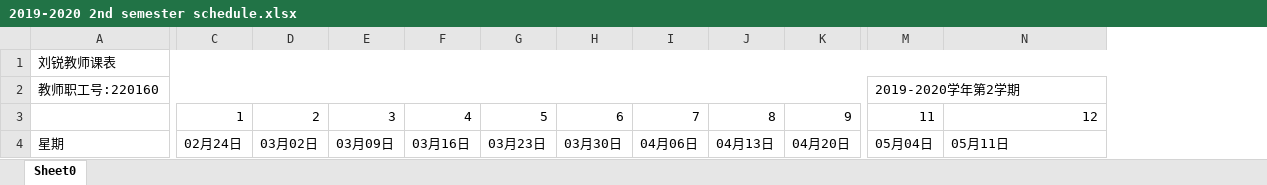
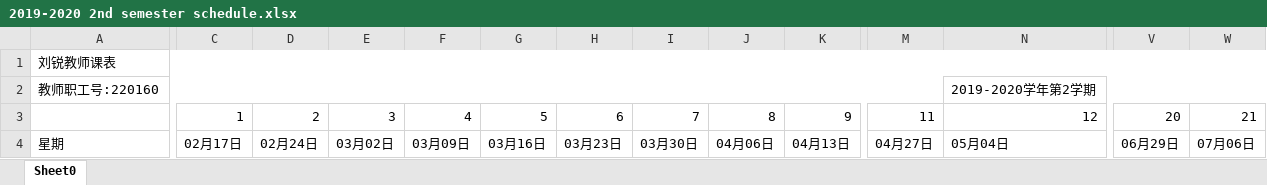
Before and after one commit to lrtcwd/MySchedule, an Excel workbook: 2019-2020 2nd semester schedule.xlsx, sheet Sheet0, drawn as a sheet; only a part is shown, gaps mark what is left out; values as stored, in another font and other column widths than the file's, no cell formats; removed rows and columns are numbered as before the commit, all else as after; the diff covers the shown part only; the diff names each change by its address in the sheet, - before the commit and + after, or states it on an @@ line.

Commit message:
Modified my schedule.

```diff
--- a/2019-2020 2nd semester schedule.xlsx (sheet Sheet0)
+++ b/2019-2020 2nd semester schedule.xlsx (sheet Sheet0)
+column V, rows 3-4: 20 | 06月29日
+column W, rows 3-4: 21 | 07月06日
-A2:L2 merged
+A2:M2 merged
-M2: 2019-2020学年第2学期
+M2: (empty)
-M2:W2 merged
-N2: (empty)
+N2: 2019-2020学年第2学期
+N2:Y2 merged
-C4: 02月24日
+C4: 02月17日
-D4: 03月02日
+D4: 02月24日
-E4: 03月09日
+E4: 03月02日
-F4: 03月16日
+F4: 03月09日
-G4: 03月23日
+G4: 03月16日
-H4: 03月30日
+H4: 03月23日
-I4: 04月06日
+I4: 03月30日
-J4: 04月13日
+J4: 04月06日
-K4: 04月20日
+K4: 04月13日
-M4: 05月04日
+M4: 04月27日
-N4: 05月11日
+N4: 05月04日
```
Also changed, not shown: 14 added rows, 14 removed rows, 2 moved rows, 34 edited cells and merged cells elsewhere in this sheet, cell formats.
